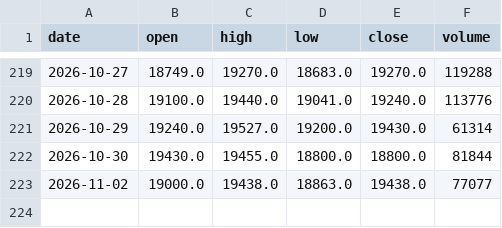
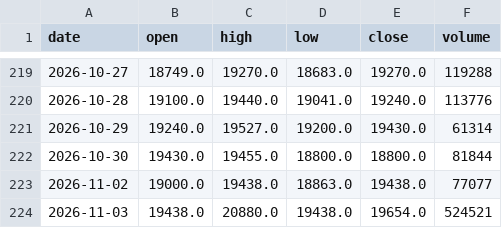
Before and after one commit to amitharjeet/fno-data, a CSV file: data/history/SOLARINDS.csv, drawn as a sheet; only a part is shown, gaps mark what is left out; the diff names each change by its address in the sheet, - before the commit and + after, or states it on an @@ line.

Commit message:
F&O data 2026-11-04

```diff
--- a/data/history/SOLARINDS.csv
+++ b/data/history/SOLARINDS.csv
+row 224: 2026-11-03 | 19438.0 | 20880.0 | 19438.0 | 19654.0 | 524521
```
Also changed, not shown: data/history/ADANIENT.csv, data/history/ADANIGREEN.csv, 12 other files.
